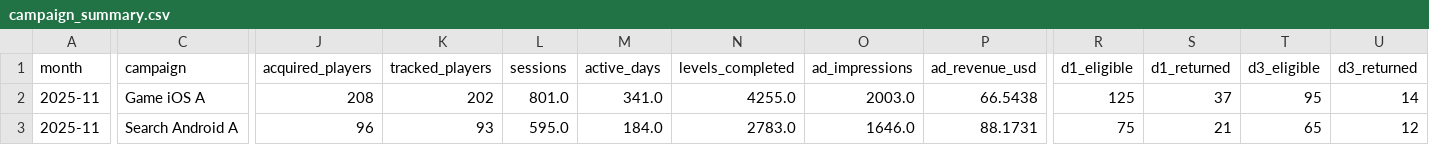
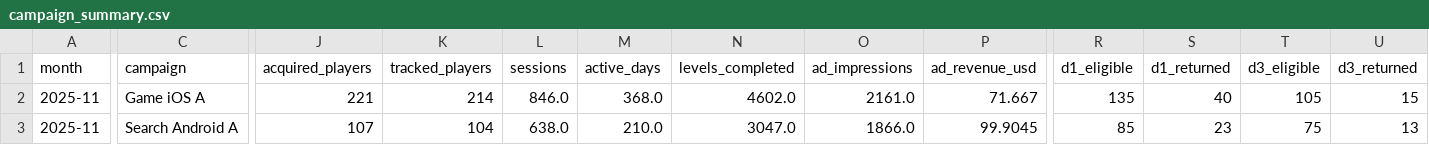
Before and after one commit to Nirmitk1311/Mobile_Game_Marketing_Analytics_Portfolio, a CSV file: outputs/analysis/2025-11/campaign_summary.csv, drawn as a sheet; only a part is shown, gaps mark what is left out; the diff covers the shown part only; the diff names each change by its address in the sheet, - before the commit and + after, or states it on an @@ line.

Commit message:
Daily synthetic refresh: demo data through 2025-11-16

```diff
--- a/outputs/analysis/2025-11/campaign_summary.csv
+++ b/outputs/analysis/2025-11/campaign_summary.csv
-J2 (acquired_players): 208
+J2 (acquired_players): 221
-K2 (tracked_players): 202
+K2 (tracked_players): 214
-L2 (sessions): 801.0
+L2 (sessions): 846.0
-M2 (active_days): 341.0
+M2 (active_days): 368.0
-N2 (levels_completed): 4255.0
+N2 (levels_completed): 4602.0
-O2 (ad_impressions): 2003.0
+O2 (ad_impressions): 2161.0
-P2 (ad_revenue_usd): 66.5438
+P2 (ad_revenue_usd): 71.667
-R2 (d1_eligible): 125
+R2 (d1_eligible): 135
-S2 (d1_returned): 37
+S2 (d1_returned): 40
-T2 (d3_eligible): 95
+T2 (d3_eligible): 105
-U2 (d3_returned): 14
+U2 (d3_returned): 15
-J3 (acquired_players): 96
+J3 (acquired_players): 107
-K3 (tracked_players): 93
+K3 (tracked_players): 104
-L3 (sessions): 595.0
+L3 (sessions): 638.0
-M3 (active_days): 184.0
+M3 (active_days): 210.0
-N3 (levels_completed): 2783.0
+N3 (levels_completed): 3047.0
-O3 (ad_impressions): 1646.0
+O3 (ad_impressions): 1866.0
-P3 (ad_revenue_usd): 88.1731
+P3 (ad_revenue_usd): 99.9045
-R3 (d1_eligible): 75
+R3 (d1_eligible): 85
-S3 (d1_returned): 21
+S3 (d1_returned): 23
-T3 (d3_eligible): 65
+T3 (d3_eligible): 75
-U3 (d3_returned): 12
+U3 (d3_returned): 13
```
Also changed, not shown: 79 edited cells elsewhere in this file, outputs/analysis/2025-11/creative_summary.csv, outputs/weekly/2025-11-05/creative_quality_14d.csv, 23 other files.
